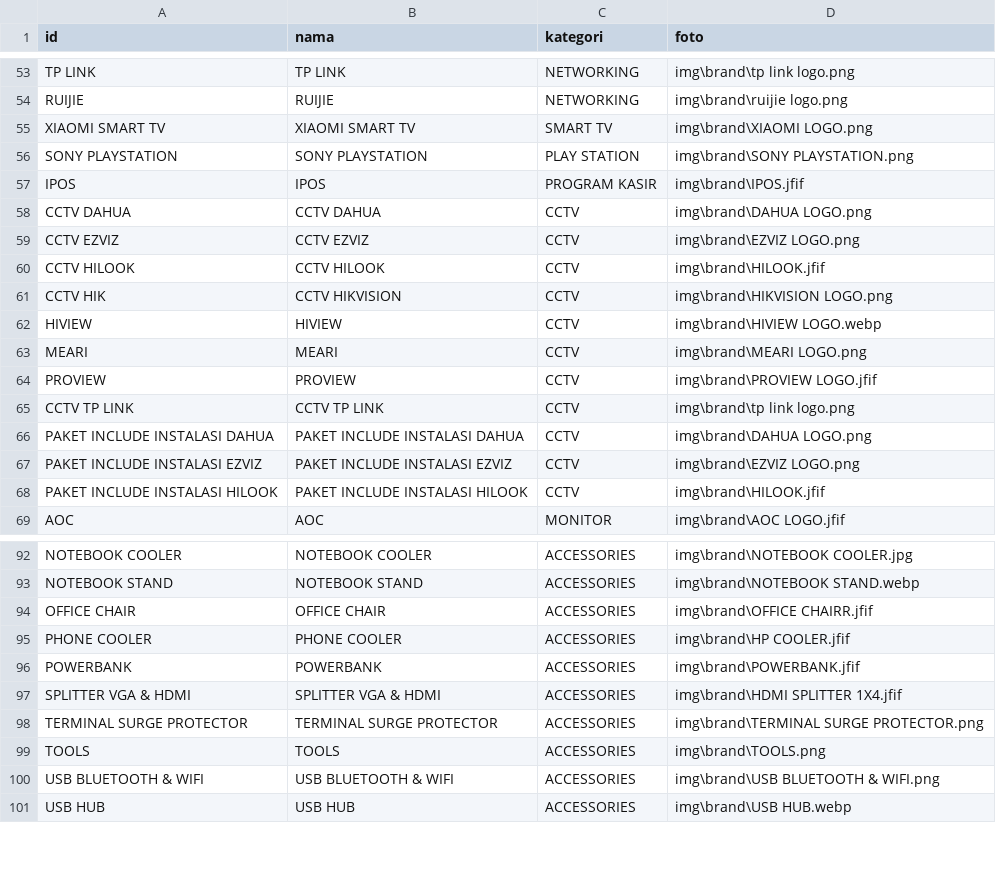
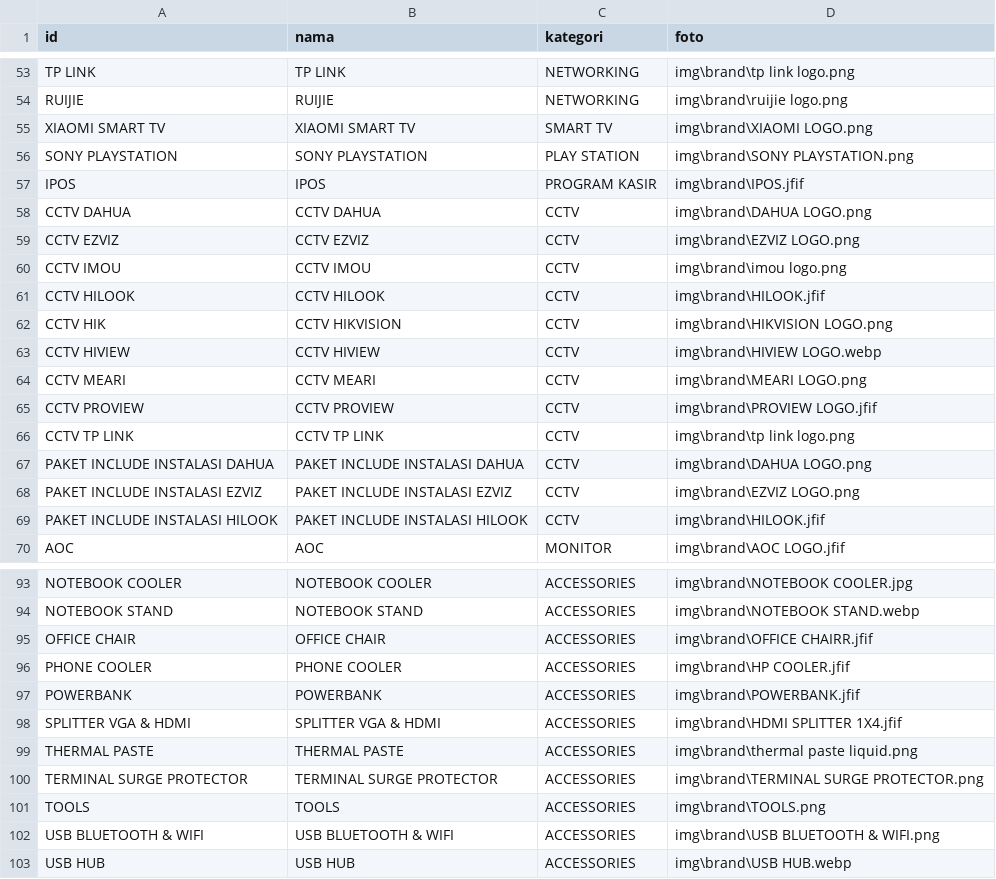
Before and after one commit to singkawangfendycctv-boop/SINGKAWANG-FENDY-CCTV, a CSV file: brand.csv, drawn as a sheet; only a part is shown, gaps mark what is left out.

```diff
--- a/brand.csv
+++ b/brand.csv
@@ -59,7 +59,8 @@ CCTV DAHUA,CCTV DAHUA,CCTV,img\brand\DAHUA LOGO.png
 CCTV EZVIZ,CCTV EZVIZ,CCTV,img\brand\EZVIZ LOGO.png
+CCTV IMOU,CCTV IMOU,CCTV,img\brand\imou logo.png
 CCTV HILOOK,CCTV HILOOK,CCTV,img\brand\HILOOK.jfif
 CCTV HIK,CCTV HIKVISION,CCTV,img\brand\HIKVISION LOGO.png
-HIVIEW,HIVIEW,CCTV,img\brand\HIVIEW LOGO.webp
-MEARI,MEARI,CCTV,img\brand\MEARI LOGO.png
-PROVIEW,PROVIEW,CCTV,img\brand\PROVIEW LOGO.jfif
+CCTV HIVIEW,CCTV HIVIEW,CCTV,img\brand\HIVIEW LOGO.webp
+CCTV MEARI,CCTV MEARI,CCTV,img\brand\MEARI LOGO.png
+CCTV PROVIEW,CCTV PROVIEW,CCTV,img\brand\PROVIEW LOGO.jfif
 CCTV TP LINK,CCTV TP LINK,CCTV,img\brand\tp link logo.png
@@ -97,2 +98,3 @@ POWERBANK,POWERBANK,ACCESSORIES,img\brand\POWERBANK.jfif
 SPLITTER VGA & HDMI,SPLITTER VGA & HDMI,ACCESSORIES,img\brand\HDMI SPLITTER 1X4.jfif
+THERMAL PASTE,THERMAL PASTE,ACCESSORIES,img\brand\thermal paste liquid.png
 TERMINAL SURGE PROTECTOR,TERMINAL SURGE PROTECTOR,ACCESSORIES,img\brand\TERMINAL SURGE PROTECTOR.png
```
Also changed, not shown: produk.csv.
